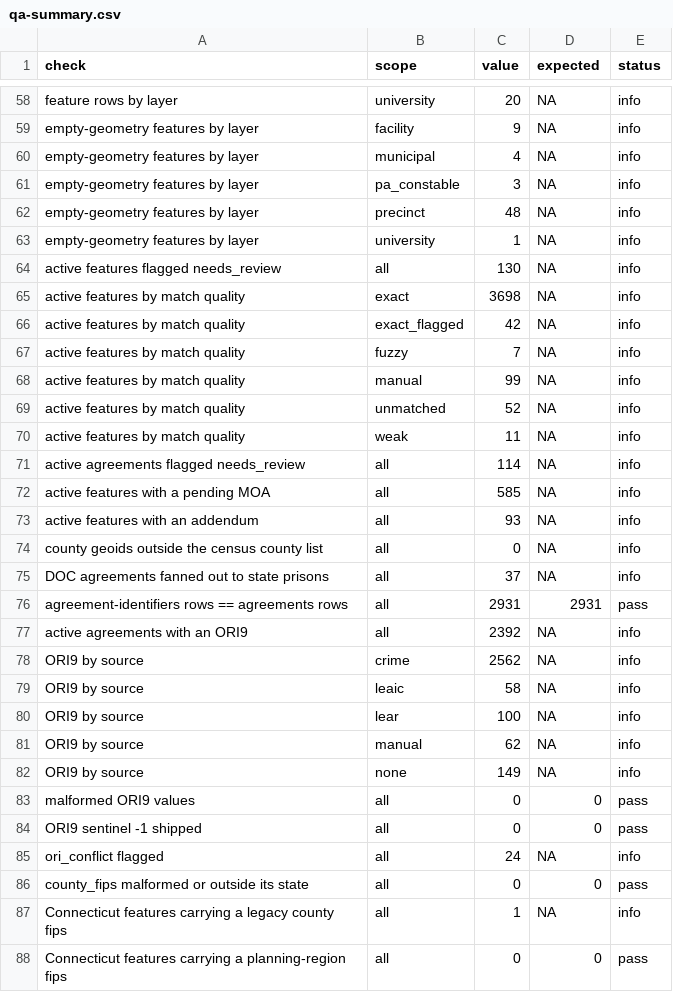
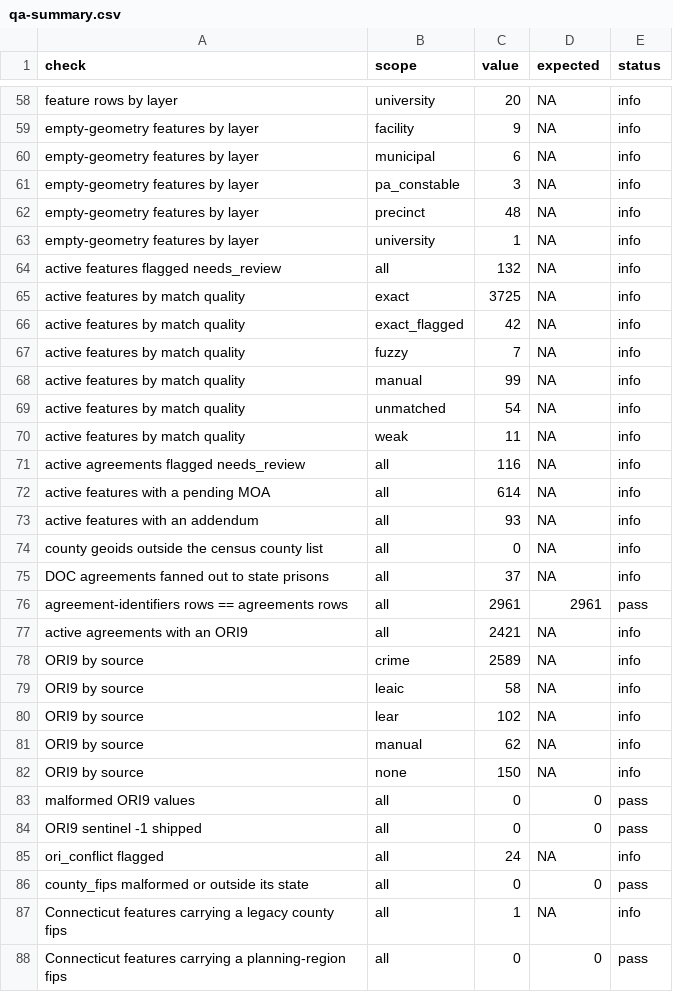
Before and after one commit to deportationdata/ice-287g, a CSV file: data/qa/qa-summary.csv, drawn as a sheet; only a part is shown, gaps mark what is left out; the diff covers the shown part only.

```diff
--- a/data/qa/qa-summary.csv
+++ b/data/qa/qa-summary.csv
@@ -59,3 +59,3 @@ feature rows by layer,university,20,NA,info
 empty-geometry features by layer,facility,9,NA,info
-empty-geometry features by layer,municipal,4,NA,info
+empty-geometry features by layer,municipal,6,NA,info
 empty-geometry features by layer,pa_constable,3,NA,info
@@ -63,4 +63,4 @@ empty-geometry features by layer,precinct,48,NA,info
 empty-geometry features by layer,university,1,NA,info
-active features flagged needs_review,all,130,NA,info
-active features by match quality,exact,3698,NA,info
+active features flagged needs_review,all,132,NA,info
+active features by match quality,exact,3725,NA,info
 active features by match quality,exact_flagged,42,NA,info
@@ -68,6 +68,6 @@ active features by match quality,fuzzy,7,NA,info
 active features by match quality,manual,99,NA,info
-active features by match quality,unmatched,52,NA,info
+active features by match quality,unmatched,54,NA,info
 active features by match quality,weak,11,NA,info
-active agreements flagged needs_review,all,114,NA,info
-active features with a pending MOA,all,585,NA,info
+active agreements flagged needs_review,all,116,NA,info
+active features with a pending MOA,all,614,NA,info
 active features with an addendum,all,93,NA,info
@@ -75,9 +75,9 @@ county geoids outside the census county list,all,0,NA,info
 DOC agreements fanned out to state prisons,all,37,NA,info
-agreement-identifiers rows == agreements rows,all,2931,2931,pass
-active agreements with an ORI9,all,2392,NA,info
-ORI9 by source,crime,2562,NA,info
+agreement-identifiers rows == agreements rows,all,2961,2961,pass
+active agreements with an ORI9,all,2421,NA,info
+ORI9 by source,crime,2589,NA,info
 ORI9 by source,leaic,58,NA,info
-ORI9 by source,lear,100,NA,info
+ORI9 by source,lear,102,NA,info
 ORI9 by source,manual,62,NA,info
-ORI9 by source,none,149,NA,info
+ORI9 by source,none,150,NA,info
 malformed ORI9 values,all,0,0,pass
```
Also changed, not shown: 28 edited cells elsewhere in this file, data/qa/within-publication-folds.csv, 24 other files.
